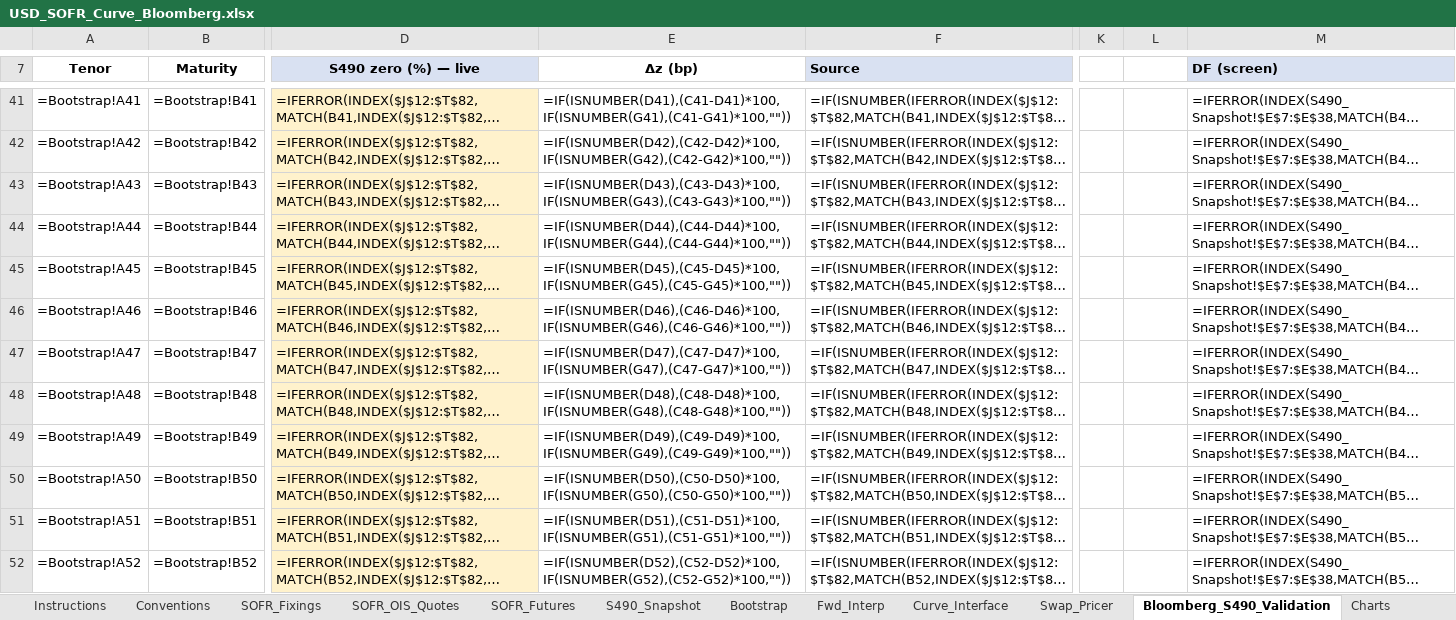
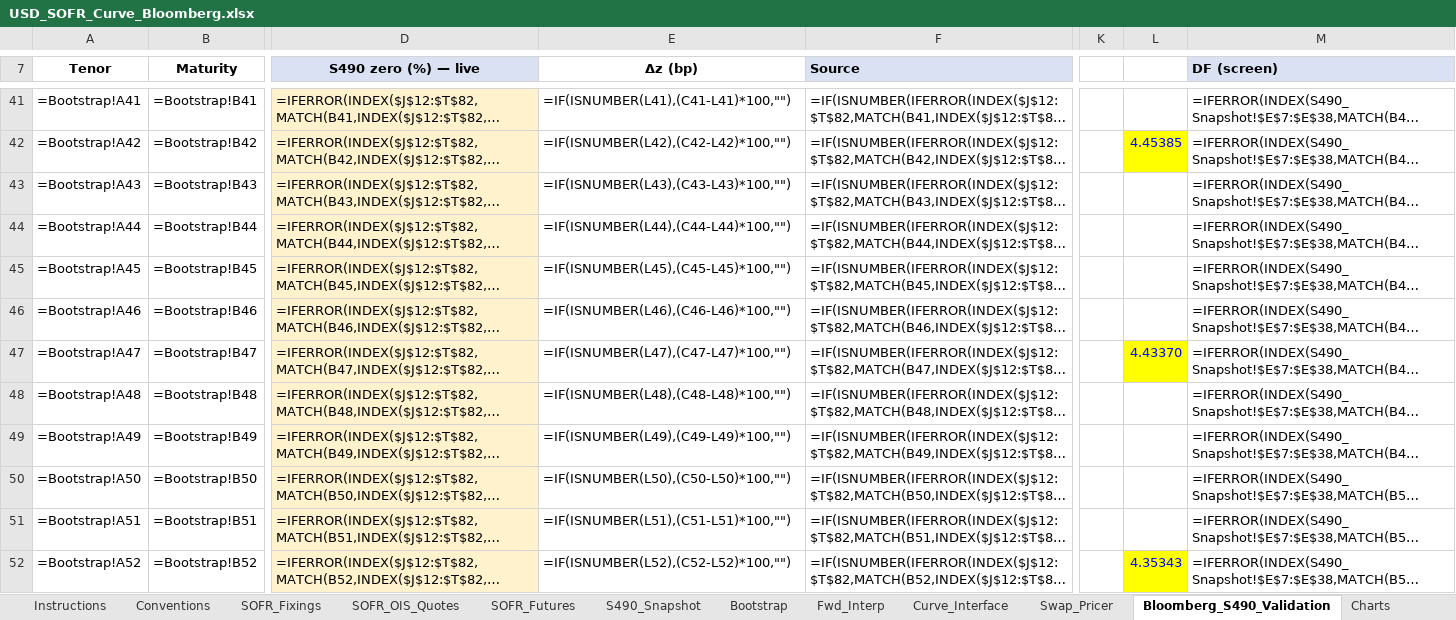
Before and after one commit to nl2992/usd-sofr-curve, an Excel workbook: bloomberg/USD_SOFR_Curve_Bloomberg.xlsx, sheet Bloomberg_S490_Validation, drawn as a sheet; only a part is shown, gaps mark what is left out; long unchanged cells end in …; values as stored, in another font and other column widths than the file's, no borders; formulas without a stored value are shown as written; the diff covers the shown part only; the diff names each change by its address in the sheet, - before the commit and + after, or states it on an @@ line.

```diff
--- a/bloomberg/USD_SOFR_Curve_Bloomberg.xlsx (sheet Bloomberg_S490_Validation)
+++ b/bloomberg/USD_SOFR_Curve_Bloomberg.xlsx (sheet Bloomberg_S490_Validation)
-E41 (Δz (bp)): =IF(ISNUMBER(D41),(C41-D41)*100,IF(ISNUMBER(G41),(C41-G41)*100,""))
+E41 (Δz (bp)): =IF(ISNUMBER(L41),(C41-L41)*100,"")
-E42 (Δz (bp)): =IF(ISNUMBER(D42),(C42-D42)*100,IF(ISNUMBER(G42),(C42-G42)*100,""))
+E42 (Δz (bp)): =IF(ISNUMBER(L42),(C42-L42)*100,"")
-L42: (empty)
+L42: 4.45385
-L42 fill: none
+L42 fill: #FFFF00
-E43 (Δz (bp)): =IF(ISNUMBER(D43),(C43-D43)*100,IF(ISNUMBER(G43),(C43-G43)*100,""))
+E43 (Δz (bp)): =IF(ISNUMBER(L43),(C43-L43)*100,"")
-E44 (Δz (bp)): =IF(ISNUMBER(D44),(C44-D44)*100,IF(ISNUMBER(G44),(C44-G44)*100,""))
+E44 (Δz (bp)): =IF(ISNUMBER(L44),(C44-L44)*100,"")
-E45 (Δz (bp)): =IF(ISNUMBER(D45),(C45-D45)*100,IF(ISNUMBER(G45),(C45-G45)*100,""))
+E45 (Δz (bp)): =IF(ISNUMBER(L45),(C45-L45)*100,"")
-E46 (Δz (bp)): =IF(ISNUMBER(D46),(C46-D46)*100,IF(ISNUMBER(G46),(C46-G46)*100,""))
+E46 (Δz (bp)): =IF(ISNUMBER(L46),(C46-L46)*100,"")
-E47 (Δz (bp)): =IF(ISNUMBER(D47),(C47-D47)*100,IF(ISNUMBER(G47),(C47-G47)*100,""))
+E47 (Δz (bp)): =IF(ISNUMBER(L47),(C47-L47)*100,"")
-L47: (empty)
+L47: 4.43370
-L47 fill: none
+L47 fill: #FFFF00
-E48 (Δz (bp)): =IF(ISNUMBER(D48),(C48-D48)*100,IF(ISNUMBER(G48),(C48-G48)*100,""))
+E48 (Δz (bp)): =IF(ISNUMBER(L48),(C48-L48)*100,"")
-E49 (Δz (bp)): =IF(ISNUMBER(D49),(C49-D49)*100,IF(ISNUMBER(G49),(C49-G49)*100,""))
+E49 (Δz (bp)): =IF(ISNUMBER(L49),(C49-L49)*100,"")
-E50 (Δz (bp)): =IF(ISNUMBER(D50),(C50-D50)*100,IF(ISNUMBER(G50),(C50-G50)*100,""))
+E50 (Δz (bp)): =IF(ISNUMBER(L50),(C50-L50)*100,"")
-E51 (Δz (bp)): =IF(ISNUMBER(D51),(C51-D51)*100,IF(ISNUMBER(G51),(C51-G51)*100,""))
+E51 (Δz (bp)): =IF(ISNUMBER(L51),(C51-L51)*100,"")
-E52 (Δz (bp)): =IF(ISNUMBER(D52),(C52-D52)*100,IF(ISNUMBER(G52),(C52-G52)*100,""))
+E52 (Δz (bp)): =IF(ISNUMBER(L52),(C52-L52)*100,"")
-L52: (empty)
+L52: 4.35343
-L52 fill: none
+L52 fill: #FFFF00
```
Also changed, not shown: 87 edited cells and cell formats elsewhere in this sheet, sheet S490_Snapshot.
